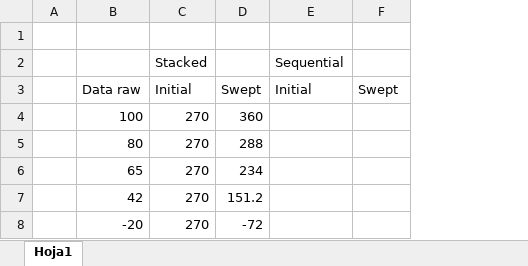
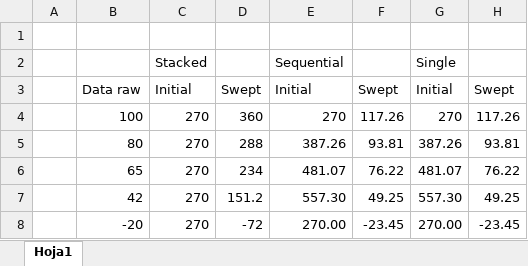
Before and after one commit to arthurits/RadialGaugePlot, an Excel workbook: Test computations.xlsx, sheet Hoja1, drawn as a sheet; values as stored, in another font and other column widths than the file's, no borders; the diff names each change by its address in the sheet, - before the commit and + after, or states it on an @@ line.

```diff
--- a/Test computations.xlsx (sheet Hoja1)
+++ b/Test computations.xlsx (sheet Hoja1)
+column G, rows 2-8: Single | Initial | 270 | 387.26 | 481.07 | 557.30 | 270.00
+column H, rows 3-8: Swept | 117.26 | 93.81 | 76.22 | 49.25 | -23.45
-E4: (empty)
+E4: 270
-F4: (empty)
+F4: 117.26
-E5: (empty)
+E5: 387.26
-F5: (empty)
+F5: 93.81
-E6: (empty)
+E6: 481.07
-F6: (empty)
+F6: 76.22
-E7: (empty)
+E7: 557.30
-F7: (empty)
+F7: 49.25
-E8: (empty)
+E8: 270.00
-F8: (empty)
+F8: -23.45
```
Also changed, not shown: 2 other files.
